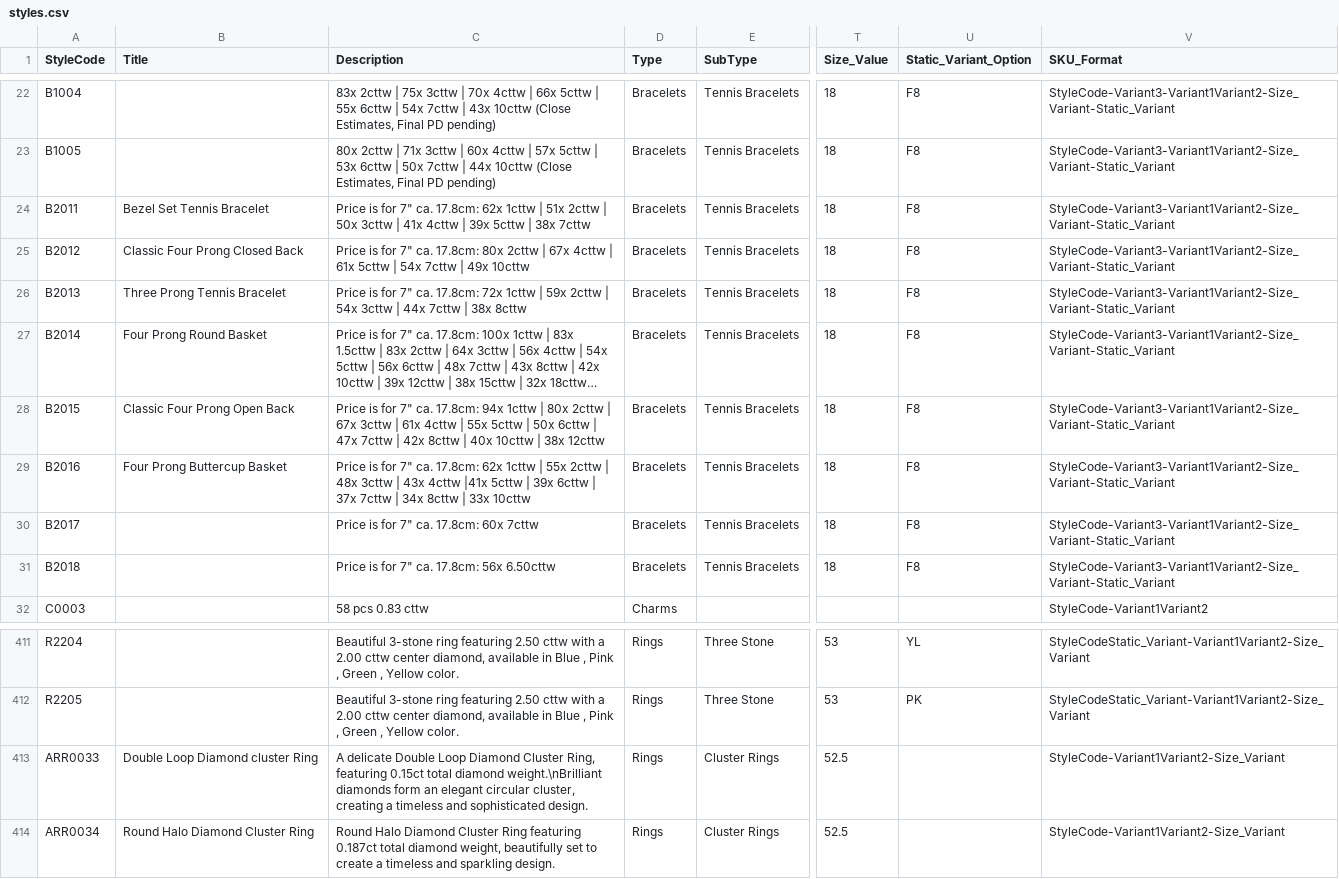
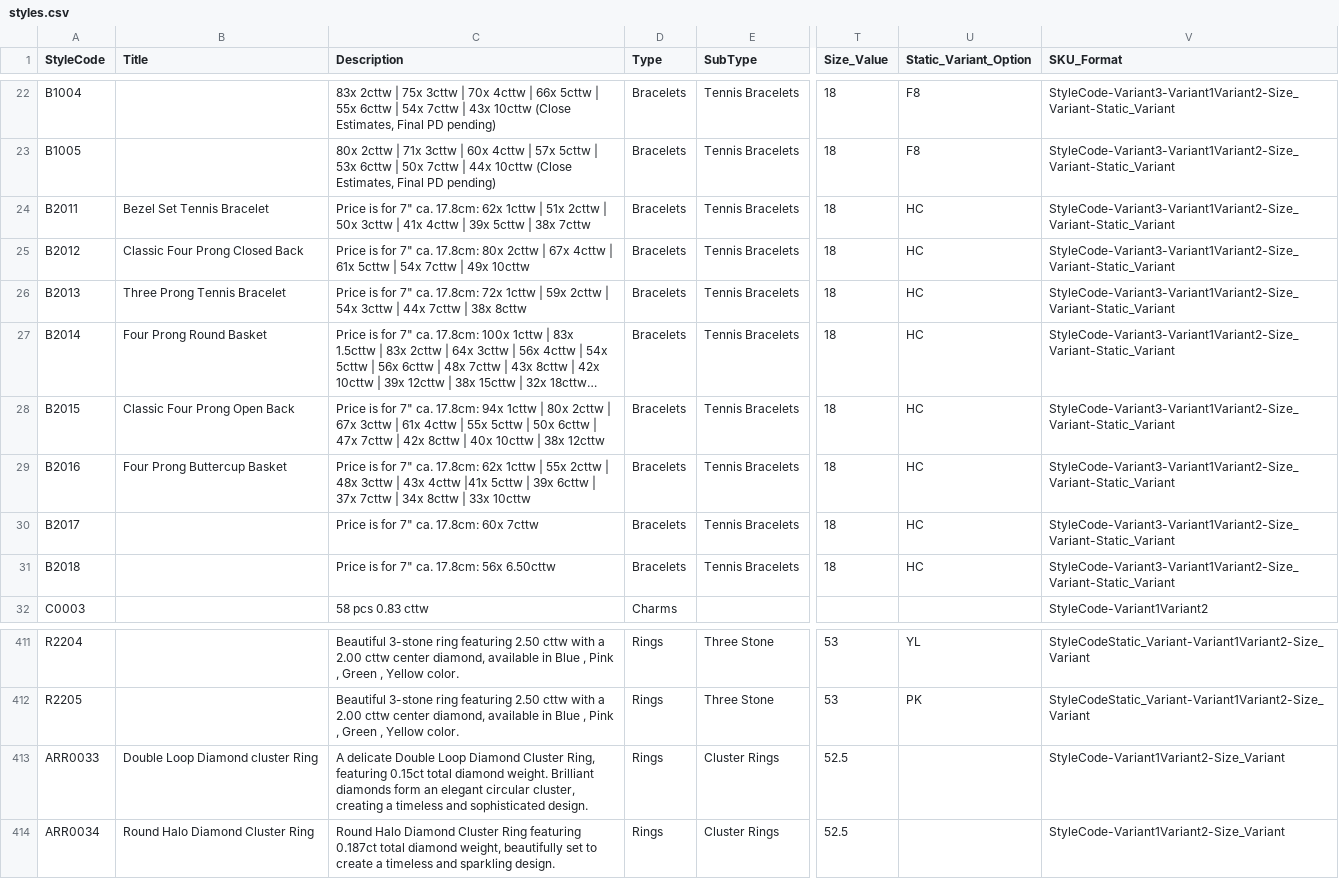
Before and after one commit to niravpmehta/jewelry-data, a CSV file: styles.csv, drawn as a sheet; only a part is shown, gaps mark what is left out; long unchanged cells end in …; the diff names each change by its address in the sheet, - before the commit and + after, or states it on an @@ line.

Commit message:
Sync styles.csv

```diff
--- a/styles.csv
+++ b/styles.csv
-U24:U31 (Static_Variant_Option): F8
+U24:U31 (Static_Variant_Option): HC
-C413 (Description): …total diamond weight.\nBrilliant diamonds form…
+C413 (Description): …total diamond weight. Brilliant diamonds form…
```
